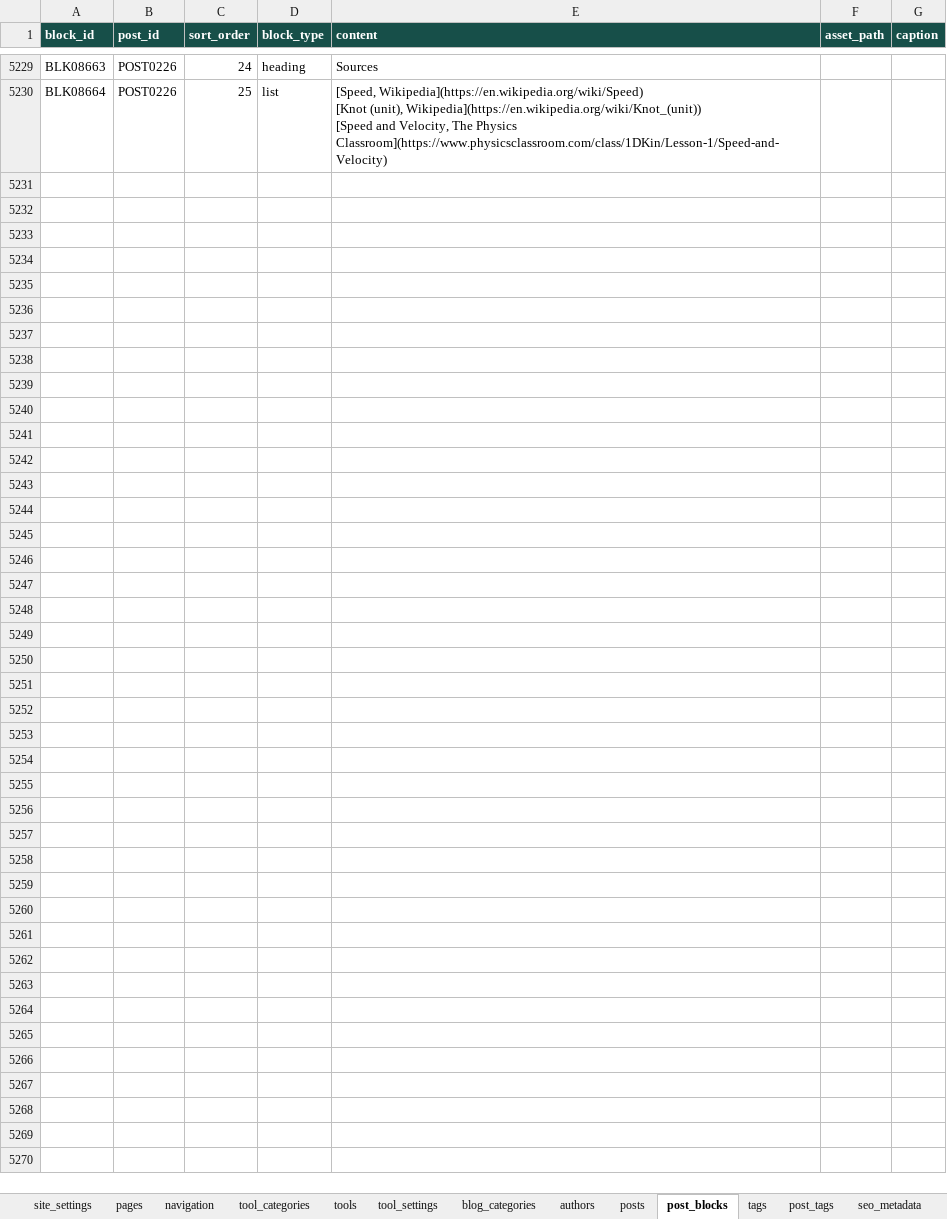
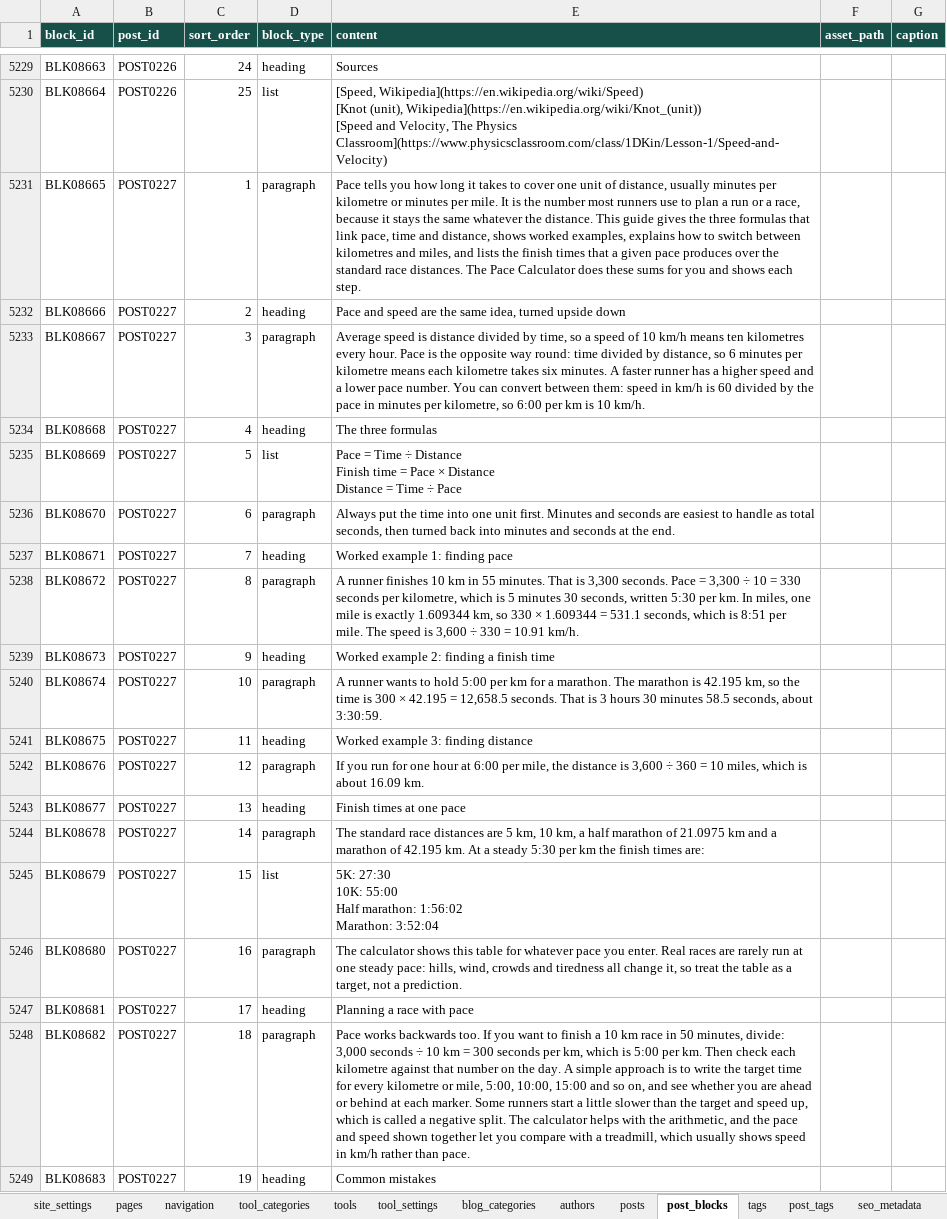
Before and after one commit to oewersolutions/oewer-tools, an Excel workbook: data/oewer_database.xlsx, sheet post_blocks, drawn as a sheet; only a part is shown, gaps mark what is left out; values as stored, in another font and other column widths than the file's, no borders; ↵ is a line break in a cell; the diff covers the shown part only; the diff names each change by its address in the sheet, - before the commit and + after, or states it on an @@ line.

```diff
--- a/data/oewer_database.xlsx (sheet post_blocks)
+++ b/data/oewer_database.xlsx (sheet post_blocks)
+row 5231: BLK08665 | POST0227 | 1 | paragraph | Pace tells you how long it takes to cover one unit of distance, usually minutes per kilometre or minutes per mile. It is the number most runners use to plan a run or a race, because it stays the same whatever the distance. This guide gives the three formulas that link pace, time and distance, shows worked examples, explains how to switch between kilometres and miles, and lists the finish times that a given pace produces over the standard race distances. The Pace Calculator does these sums for you and shows each step.
+row 5232: BLK08666 | POST0227 | 2 | heading | Pace and speed are the same idea, turned upside down
+row 5233: BLK08667 | POST0227 | 3 | paragraph | Average speed is distance divided by time, so a speed of 10 km/h means ten kilometres every hour. Pace is the opposite way round: time divided by distance, so 6 minutes per kilometre means each kilometre takes six minutes. A faster runner has a higher speed and a lower pace number. You can convert between them: speed in km/h is 60 divided by the pace in minutes per kilometre, so 6:00 per km is 10 km/h.
+row 5234: BLK08668 | POST0227 | 4 | heading | The three formulas
+row 5235: BLK08669 | POST0227 | 5 | list | Pace = Time ÷ Distance ↵ Finish time = Pace × Distance ↵ Distance = Time ÷ Pace
+row 5236: BLK08670 | POST0227 | 6 | paragraph | Always put the time into one unit first. Minutes and seconds are easiest to handle as total seconds, then turned back into minutes and seconds at the end.
+row 5237: BLK08671 | POST0227 | 7 | heading | Worked example 1: finding pace
+row 5238: BLK08672 | POST0227 | 8 | paragraph | A runner finishes 10 km in 55 minutes. That is 3,300 seconds. Pace = 3,300 ÷ 10 = 330 seconds per kilometre, which is 5 minutes 30 seconds, written 5:30 per km. In miles, one mile is exactly 1.609344 km, so 330 × 1.609344 = 531.1 seconds, which is 8:51 per mile. The speed is 3,600 ÷ 330 = 10.91 km/h.
+row 5239: BLK08673 | POST0227 | 9 | heading | Worked example 2: finding a finish time
+row 5240: BLK08674 | POST0227 | 10 | paragraph | A runner wants to hold 5:00 per km for a marathon. The marathon is 42.195 km, so the time is 300 × 42.195 = 12,658.5 seconds. That is 3 hours 30 minutes 58.5 seconds, about 3:30:59.
+row 5241: BLK08675 | POST0227 | 11 | heading | Worked example 3: finding distance
+row 5242: BLK08676 | POST0227 | 12 | paragraph | If you run for one hour at 6:00 per mile, the distance is 3,600 ÷ 360 = 10 miles, which is about 16.09 km.
+row 5243: BLK08677 | POST0227 | 13 | heading | Finish times at one pace
+row 5244: BLK08678 | POST0227 | 14 | paragraph | The standard race distances are 5 km, 10 km, a half marathon of 21.0975 km and a marathon of 42.195 km. At a steady 5:30 per km the finish times are:
+row 5245: BLK08679 | POST0227 | 15 | list | 5K: 27:30 ↵ 10K: 55:00 ↵ Half marathon: 1:56:02 ↵ Marathon: 3:52:04
+row 5246: BLK08680 | POST0227 | 16 | paragraph | The calculator shows this table for whatever pace you enter. Real races are rarely run at one steady pace: hills, wind, crowds and tiredness all change it, so treat the table as a target, not a prediction.
+row 5247: BLK08681 | POST0227 | 17 | heading | Planning a race with pace
+row 5248: BLK08682 | POST0227 | 18 | paragraph | Pace works backwards too. If you want to finish a 10 km race in 50 minutes, divide: 3,000 seconds ÷ 10 km = 300 seconds per km, which is 5:00 per km. Then check each kilometre against that number on the day. A simple approach is to write the target time for every kilometre or mile, 5:00, 10:00, 15:00 and so on, and see whether you are ahead or behind at each marker. Some runners start a little slower than the target and speed up, which is called a negative split. The calculator helps with the arithmetic, and the pace and speed shown together let you compare with a treadmill, which usually shows speed in km/h rather than pace.
+row 5249: BLK08683 | POST0227 | 19 | heading | Common mistakes
```
Also changed, not shown: 72 added rows elsewhere in this sheet, sheet tool_settings, sheet tools, sheet posts, sheet post_tags, sheet tags, 18 other files.
